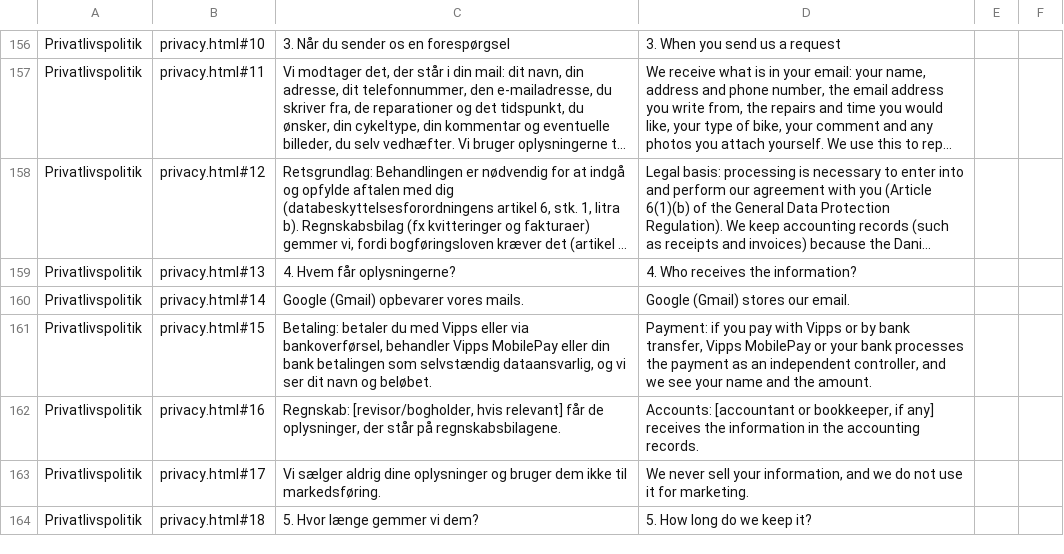
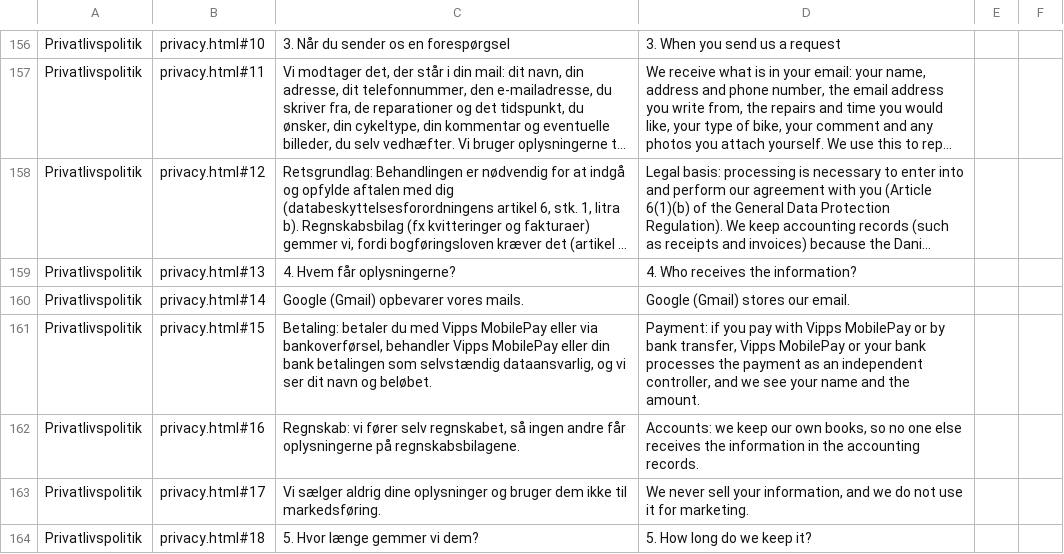
Before and after one commit to icepuente/the-neighbor, a CSV file: docs/review/proofreading.csv, drawn as a sheet; only a part is shown, gaps mark what is left out; long unchanged cells end in …; the diff covers the shown part only.

Commit message:
Owner's choices: no VAT yet, 18+, no cancellation fee, 5-day bank transfer, Vipps MobilePay
Terms: not VAT registered (no VAT added), 18 or older, free cancellation
until 24 hours before and no fee for later cancellation, bank transfer
due within 5 days, Vipps MobilePay #124895; the Danish version applies.
Privacy: booking emails kept 12 months, the owner keeps his own books.
No yellow marks left on the site; legal checklist updated.

```diff
--- a/docs/review/proofreading.csv
+++ b/docs/review/proofreading.csv
@@ -160,4 +160,4 @@
 "Privatlivspolitik";"privacy.html#14";"Google (Gmail) opbevarer vores mails.";"Google (Gmail) stores our email.";"";""
-"Privatlivspolitik";"privacy.html#15";"Betaling: betaler du med Vipps eller via bankoverførsel, behandler Vipps MobilePay eller din bank betalingen som selvstændig dataansvarlig, og vi ser dit navn og beløbet.";"Payment: if you pay with Vipps or by bank transfer, Vipps MobilePay or your bank processes the payment as an independent controller, and we see your name and the amount.";"";""
-"Privatlivspolitik";"privacy.html#16";"Regnskab: [revisor/bogholder, hvis relevant] får de oplysninger, der står på regnskabsbilagene.";"Accounts: [accountant or bookkeeper, if any] receives the information in the accounting records.";"";""
+"Privatlivspolitik";"privacy.html#15";"Betaling: betaler du med Vipps MobilePay eller via bankoverførsel, behandler Vipps MobilePay eller din bank betalingen som selvstændig dataansvarlig, og vi ser dit navn og beløbet.";"Payment: if you pay with Vipps MobilePay or by bank transfer, Vipps MobilePay or your bank processes the payment as an independent controller, and we see your name and the amount.";"";""
+"Privatlivspolitik";"privacy.html#16";"Regnskab: vi fører selv regnskabet, så ingen andre får oplysningerne på regnskabsbilagene.";"Accounts: we keep our own books, so no one else receives the information in the accounting records.";"";""
 "Privatlivspolitik";"privacy.html#17";"Vi sælger aldrig dine oplysninger og bruger dem ikke til markedsføring.";"We never sell your information, and we do not use it for marketing.";"";""
```
Also changed, not shown: 8 edited cells elsewhere in this file, 5 other files.
